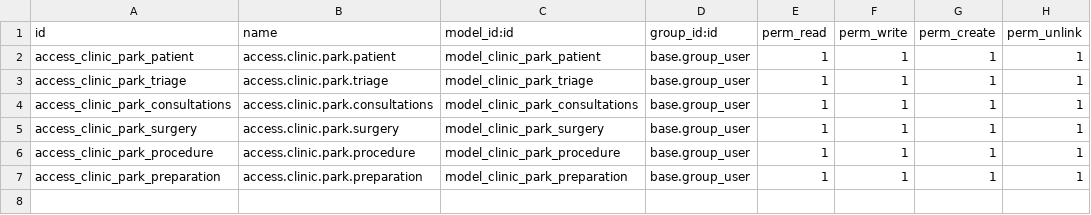
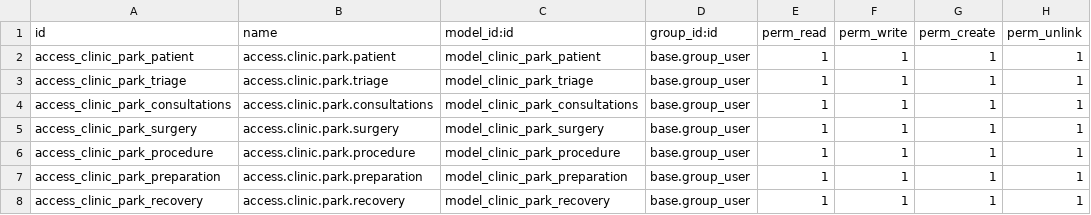
Before and after one commit to CristianGallego01/CLINIC, a CSV file: clinic_park/security/ir.model.access.csv, drawn as a sheet.

```diff
--- a/clinic_park/security/ir.model.access.csv
+++ b/clinic_park/security/ir.model.access.csv
@@ -7 +7,2 @@ access_clinic_park_procedure,access.clinic.park.procedure,model_clinic_park_proc
 access_clinic_park_preparation,access.clinic.park.preparation,model_clinic_park_preparation,base.group_user,1,1,1,1
+access_clinic_park_recovery,access.clinic.park.recovery,model_clinic_park_recovery,base.group_user,1,1,1,1
```
Also changed, not shown: 5 other files.
